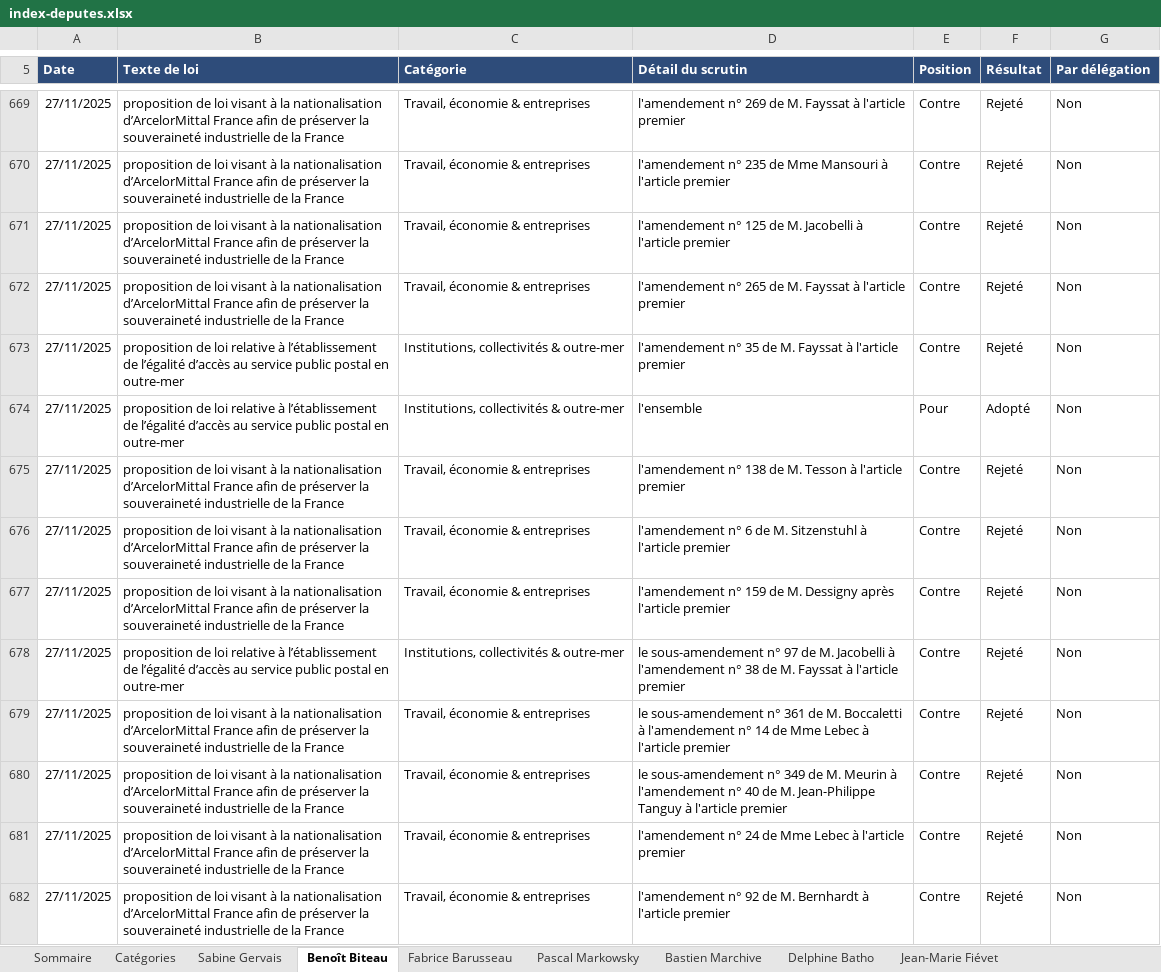
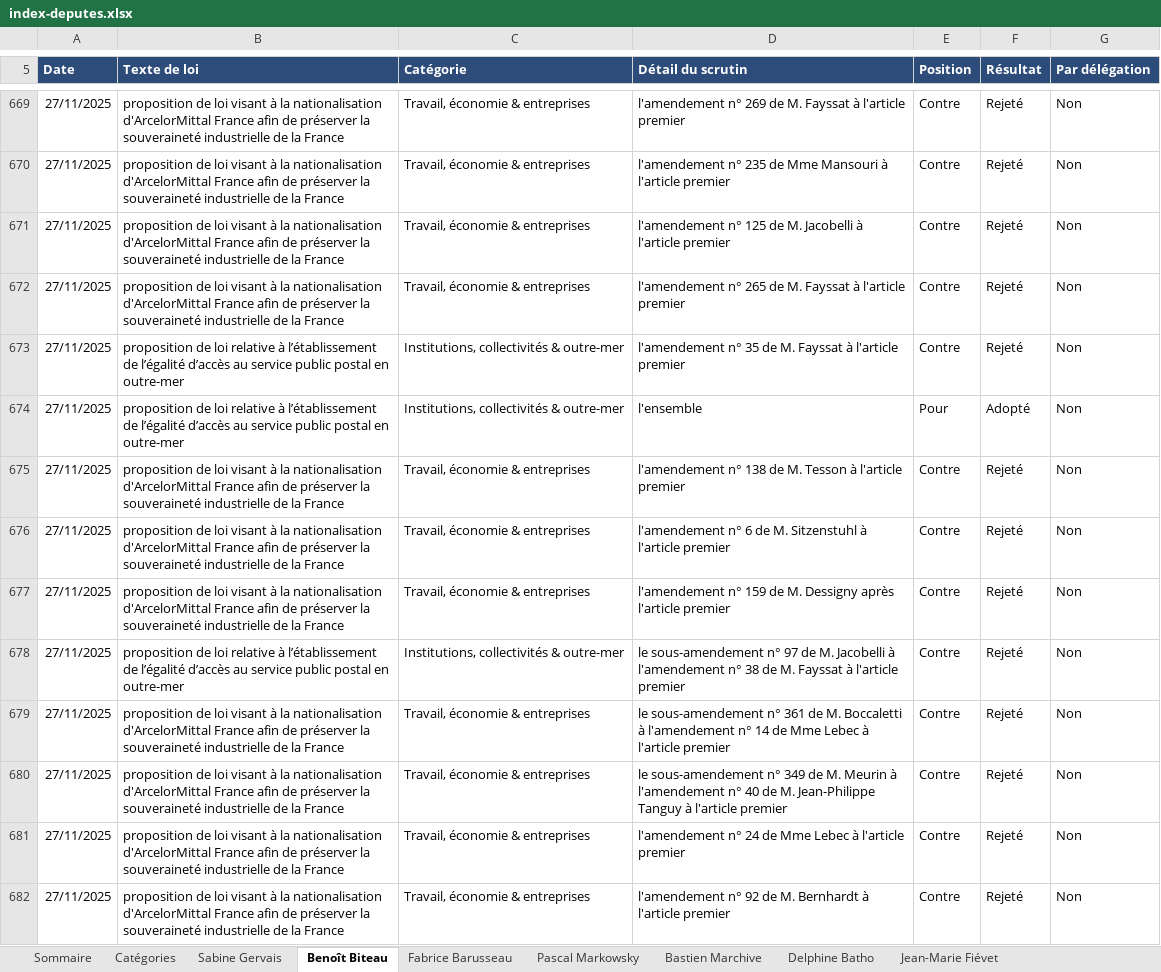
Before and after one commit to Biguhuh/votes_parlementaires, an Excel workbook: docs/index-deputes.xlsx, sheet Benoît Biteau, drawn as a sheet; only a part is shown, gaps mark what is left out; values as stored, in another font and other column widths than the file's, no borders; table styles not drawn; the diff covers the shown part only; the diff names each change by its address in the sheet, - before the commit and + after, or states it on an @@ line.

```diff
--- a/docs/index-deputes.xlsx (sheet Benoît Biteau)
+++ b/docs/index-deputes.xlsx (sheet Benoît Biteau)
-B669:B672 (Texte de loi): …la nationalisation d’ArcelorMittal France afin…
+B669:B672 (Texte de loi): …la nationalisation d'ArcelorMittal France afin…
-B675:B677 (Texte de loi): …la nationalisation d’ArcelorMittal France afin…
+B675:B677 (Texte de loi): …la nationalisation d'ArcelorMittal France afin…
-B679:B682 (Texte de loi): …la nationalisation d’ArcelorMittal France afin…
+B679:B682 (Texte de loi): …la nationalisation d'ArcelorMittal France afin…
```
Also changed, not shown: 50 edited cells elsewhere in this sheet, sheet Pascal Markowsky, sheet Fabrice Barusseau, sheet Jean-Marie Fiévet, sheet Sabine Gervais, sheet Bastien Marchive, sheet Sommaire, docs/index-senateurs.xlsx, 1 other file.
